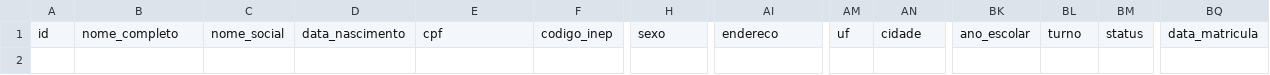
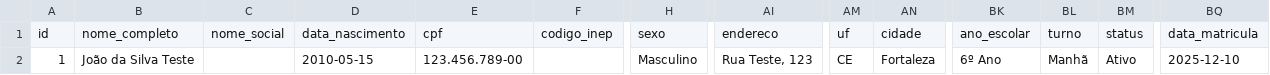
Before and after one commit to MarceloClaro/matricula, a CSV file: data/cadastro_geral.csv, drawn as a sheet; only a part is shown, gaps mark what is left out; rows hold the shown columns only; the diff names each change by its address in the sheet, - before the commit and + after, or states it on an @@ line.

```diff
--- a/data/cadastro_geral.csv
+++ b/data/cadastro_geral.csv
+row 2: 1 | João da Silva Teste |  | 2010-05-15 | 123.456.789-00 |  | Masculino | Rua Teste, 123 | CE | Fortaleza | 6º Ano | Manhã | Ativo | 2025-12-10
```
Also changed, not shown: data/anamnese_pei.csv, data/pei.csv, 3 other files.
